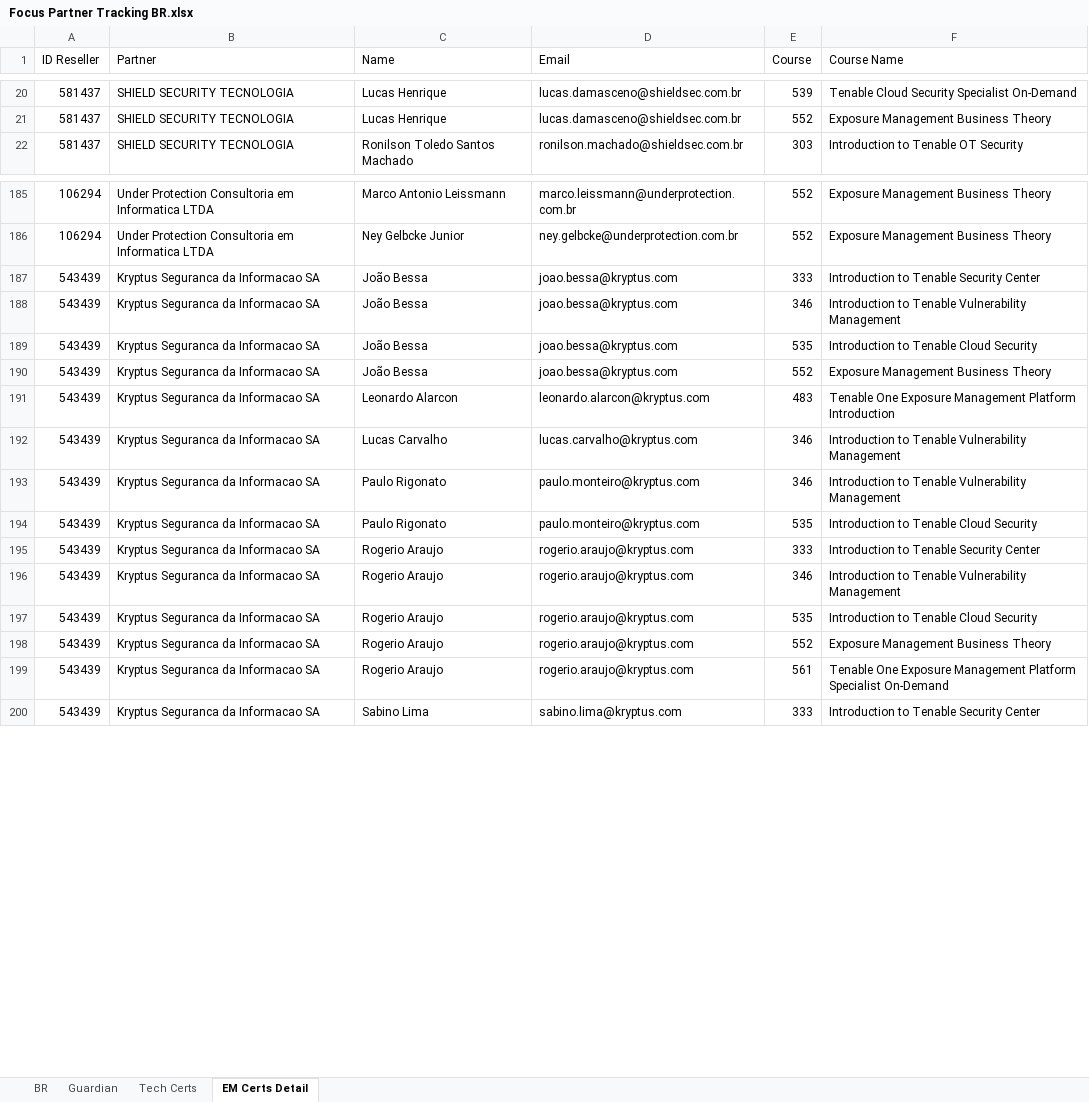
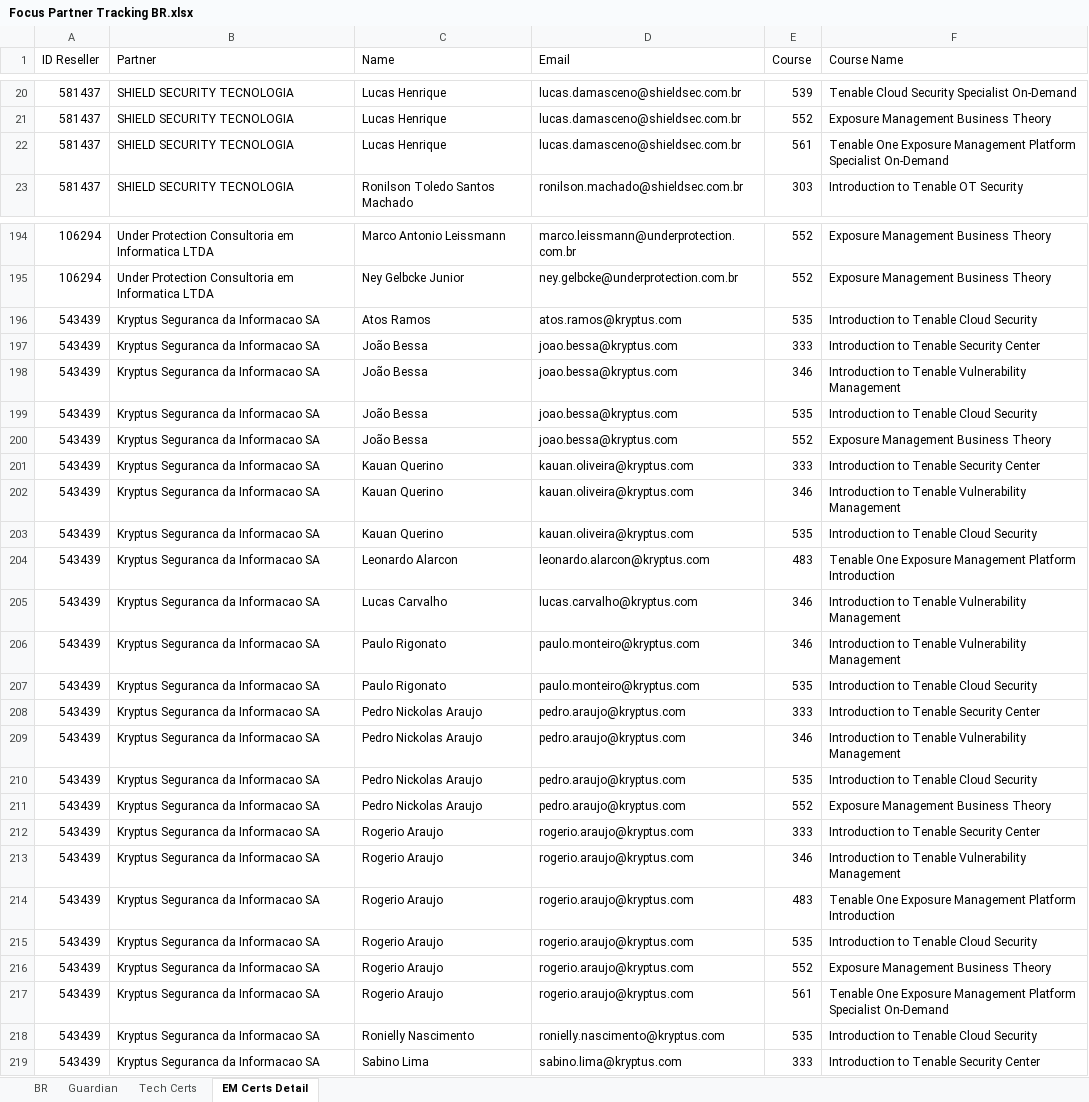
Before and after one commit to mrovere1/mrovere-treino, an Excel workbook: data/partner/Focus Partner Tracking BR.xlsx, sheet EM Certs Detail, drawn as a sheet; only a part is shown, gaps mark what is left out; values as stored, in another font and other column widths than the file's, no borders; the diff covers the shown part only; the diff names each change by its address in the sheet, - before the commit and + after, or states it on an @@ line.

Commit message:
chore: certificações EM atualizadas via Tableau (2026-08-17)

```diff
--- a/data/partner/Focus Partner Tracking BR.xlsx (sheet EM Certs Detail)
+++ b/data/partner/Focus Partner Tracking BR.xlsx (sheet EM Certs Detail)
+row 22: 581437 | SHIELD SECURITY TECNOLOGIA | Lucas Henrique | lucas.damasceno@shieldsec.com.br | 561 | Tenable One Exposure Management Platform Specialist On-Demand
+row 196: 543439 | Kryptus Seguranca da Informacao SA | Atos Ramos | atos.ramos@kryptus.com | 535 | Introduction to Tenable Cloud Security
+row 201: 543439 | Kryptus Seguranca da Informacao SA | Kauan Querino | kauan.oliveira@kryptus.com | 333 | Introduction to Tenable Security Center
+row 202: 543439 | Kryptus Seguranca da Informacao SA | Kauan Querino | kauan.oliveira@kryptus.com | 346 | Introduction to Tenable Vulnerability Management
+row 203: 543439 | Kryptus Seguranca da Informacao SA | Kauan Querino | kauan.oliveira@kryptus.com | 535 | Introduction to Tenable Cloud Security
+row 208: 543439 | Kryptus Seguranca da Informacao SA | Pedro Nickolas Araujo | pedro.araujo@kryptus.com | 333 | Introduction to Tenable Security Center
+row 209: 543439 | Kryptus Seguranca da Informacao SA | Pedro Nickolas Araujo | pedro.araujo@kryptus.com | 346 | Introduction to Tenable Vulnerability Management
+row 210: 543439 | Kryptus Seguranca da Informacao SA | Pedro Nickolas Araujo | pedro.araujo@kryptus.com | 535 | Introduction to Tenable Cloud Security
+row 211: 543439 | Kryptus Seguranca da Informacao SA | Pedro Nickolas Araujo | pedro.araujo@kryptus.com | 552 | Exposure Management Business Theory
+row 214: 543439 | Kryptus Seguranca da Informacao SA | Rogerio Araujo | rogerio.araujo@kryptus.com | 483 | Tenable One Exposure Management Platform Introduction
+row 218: 543439 | Kryptus Seguranca da Informacao SA | Ronielly Nascimento | ronielly.nascimento@kryptus.com | 535 | Introduction to Tenable Cloud Security
```
Also changed, not shown: 8 added rows and 1 edited cell elsewhere in this sheet, sheet Tech Certs, sheet BR.
